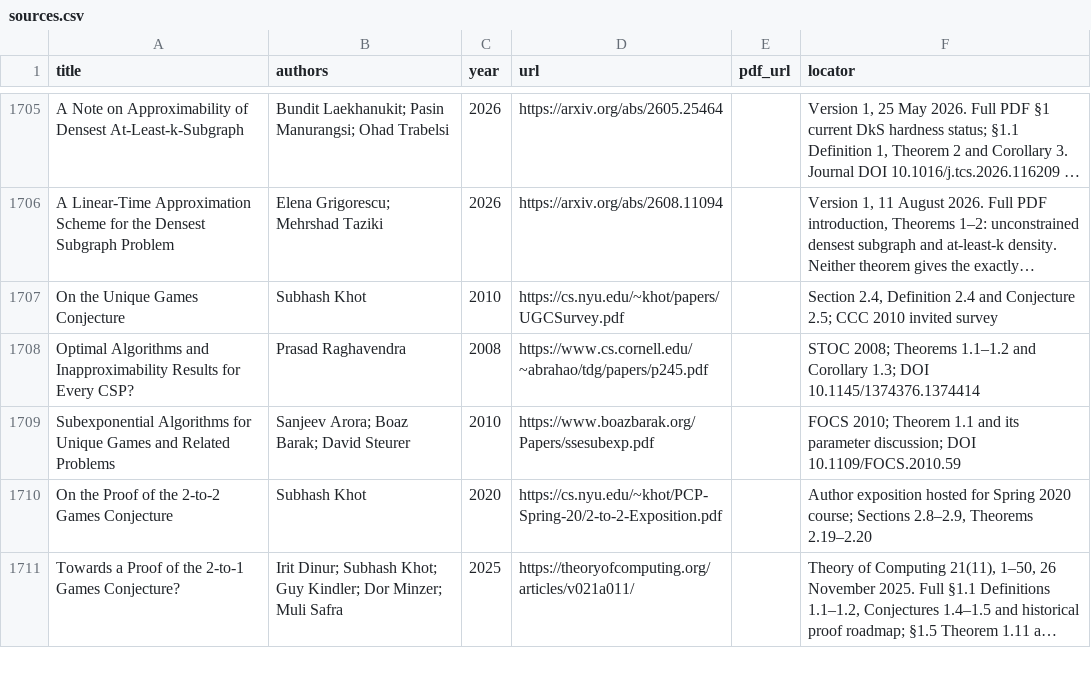
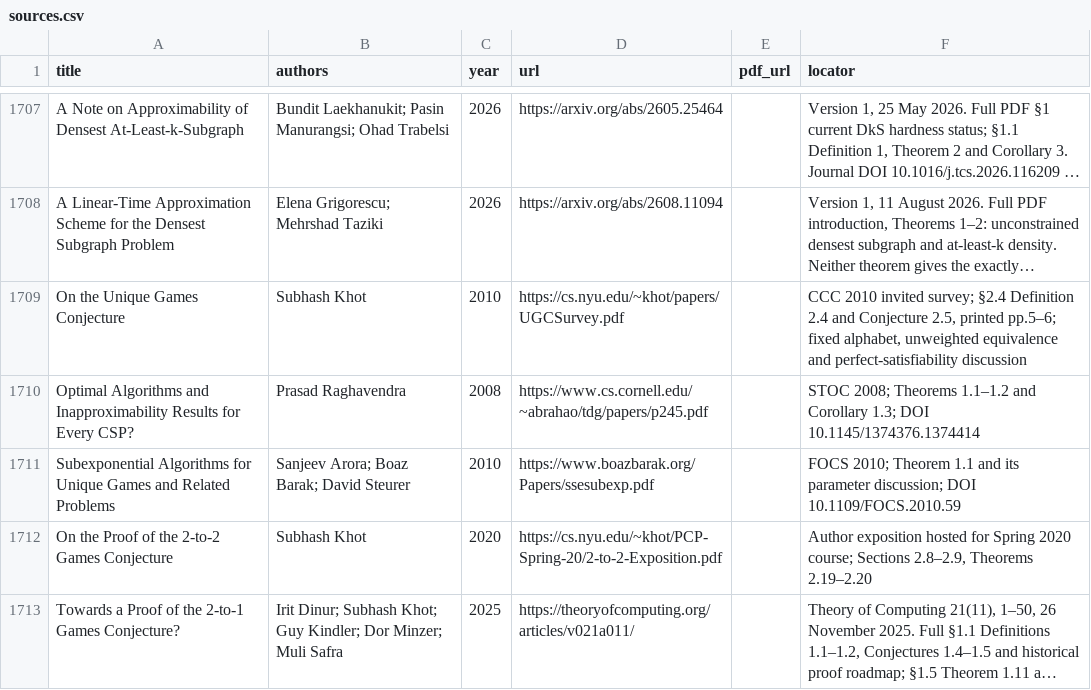
Before and after one commit to vaclavrozhon/atlas, a CSV file: sources.csv, drawn as a sheet; only a part is shown, gaps mark what is left out; long unchanged cells end in …; addresses are those after the commit; the diff covers the shown part only; the diff names each change by its address in the sheet, - before the commit and + after, or states it on an @@ line.

```diff
--- a/sources.csv
+++ b/sources.csv
-F1709 (locator): Section 2.4, Definition 2.4 and Conjecture 2.5; CCC 2010 invited survey
+F1709 (locator): CCC 2010 invited survey; §2.4 Definition 2.4 and Conjecture 2.5, printed pp.5–6; fixed alphabet, unweighted equivalence and perfect-satisfiability discussion
```
Also changed, not shown: 3 added rows, 1 moved row and 1 edited cell elsewhere in this file, areas.csv, importance-ranking.csv, 12 other files.
